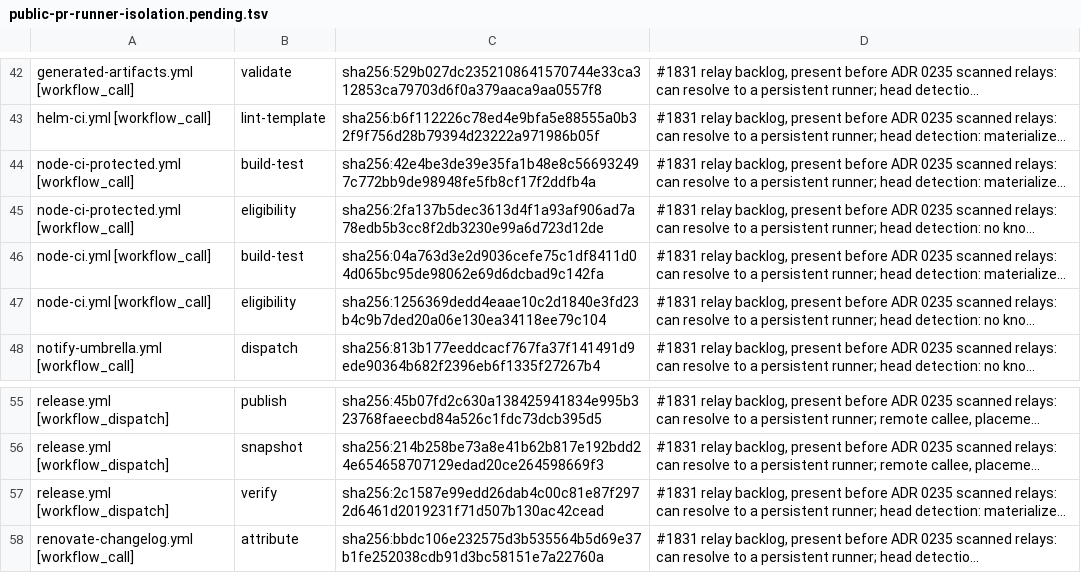
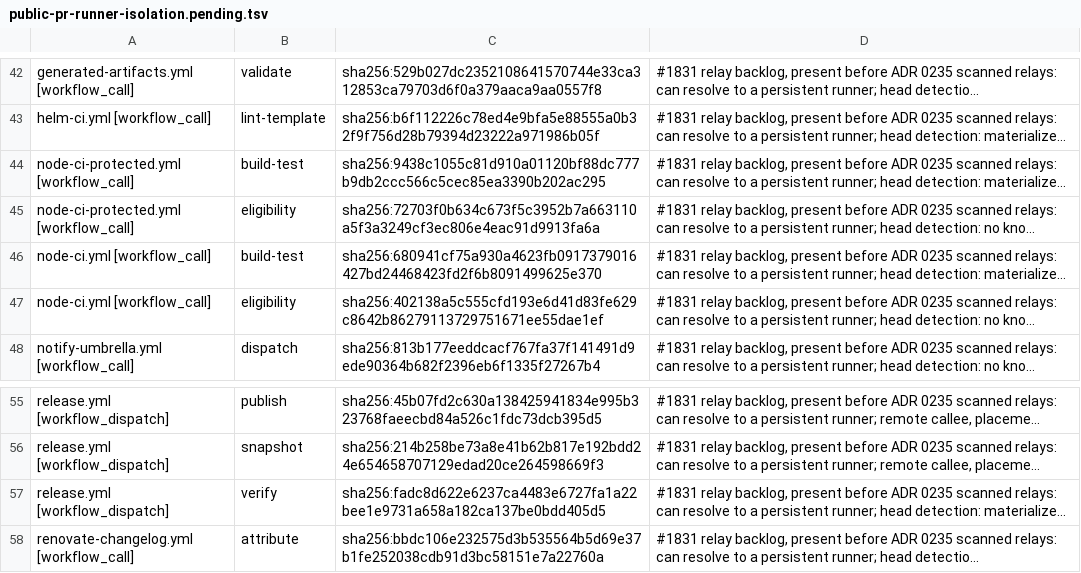
Before and after one commit to verJSON/.github, a TSV file: scripts/ci-gate/public-pr-runner-isolation.pending.tsv, drawn as a sheet; only a part is shown, gaps mark what is left out; long unchanged cells end in …; the diff names each change by its address in the sheet, - before the commit and + after, or states it on an @@ line.

```diff
--- a/scripts/ci-gate/public-pr-runner-isolation.pending.tsv
+++ b/scripts/ci-gate/public-pr-runner-isolation.pending.tsv
-C44: sha256:42e4be3de39e35fa1b48e8c566932497c772bb9de98948fe5fb8cf17f2ddfb4a
+C44: sha256:9438c1055c81d910a01120bf88dc777b9db2ccc566c5cec85ea3390b202ac295
-C45: sha256:2fa137b5dec3613d4f1a93af906ad7a78edb5b3cc8f2db3230e99a6d723d12de
+C45: sha256:72703f0b634c673f5c3952b7a663110a5f3a3249cf3ec806e4eac91d9913fa6a
-C46: sha256:04a763d3e2d9036cefe75c1df8411d04d065bc95de98062e69d6dcbad9c142fa
+C46: sha256:680941cf75a930a4623fb0917379016427bd24468423fd2f6b8091499625e370
-C47: sha256:1256369dedd4eaae10c2d1840e3fd23b4c9b7ded20a06e130ea34118ee79c104
+C47: sha256:402138a5c555cfd193e6d41d83fe629c8642b86279113729751671ee55dae1ef
-C57: sha256:2c1587e99edd26dab4c00c81e87f2972d6461d2019231f71d507b130ac42cead
+C57: sha256:fadc8d622e6237ca4483e6727fa1a22bee1e9731a658a182ca137be0bdd405d5
```
Also changed, not shown: 10 other files.
